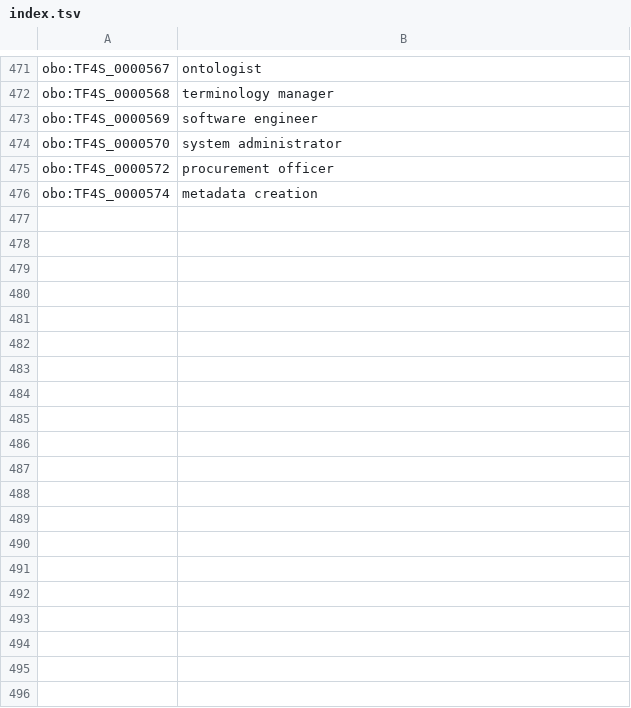
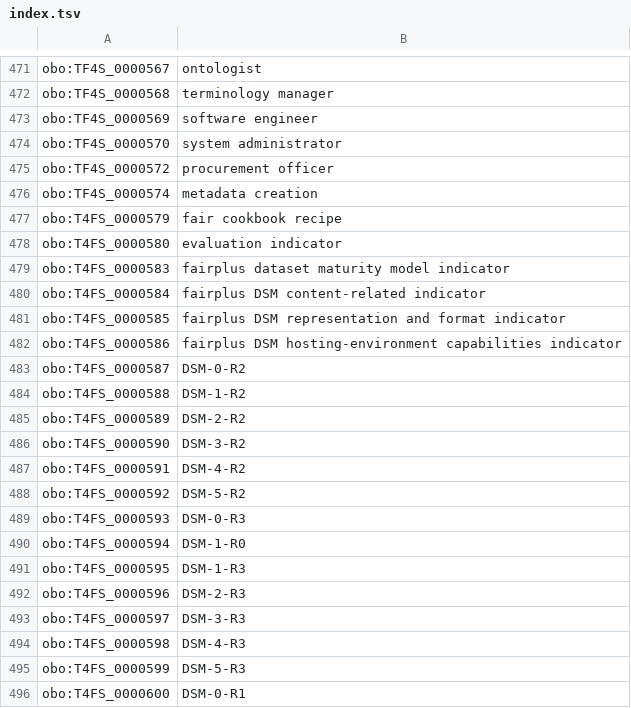
Before and after one commit to terms4fairskills/FAIRterminology, a TSV file: src/templates/index.tsv, drawn as a sheet; only a part is shown, gaps mark what is left out; the diff covers the shown part only; the diff names each change by its address in the sheet, - before the commit and + after, or states it on an @@ line.

```diff
--- a/src/templates/index.tsv
+++ b/src/templates/index.tsv
+row 477: obo:T4FS_0000579 | fair cookbook recipe
+row 478: obo:T4FS_0000580 | evaluation indicator
+row 479: obo:T4FS_0000583 | fairplus dataset maturity model indicator
+row 480: obo:T4FS_0000584 | fairplus DSM content-related indicator
+row 481: obo:T4FS_0000585 | fairplus DSM representation and format indicator
+row 482: obo:T4FS_0000586 | fairplus DSM hosting-environment capabilities indicator
+row 483: obo:T4FS_0000587 | DSM-0-R2
+row 484: obo:T4FS_0000588 | DSM-1-R2
+row 485: obo:T4FS_0000589 | DSM-2-R2
+row 486: obo:T4FS_0000590 | DSM-3-R2
+row 487: obo:T4FS_0000591 | DSM-4-R2
+row 488: obo:T4FS_0000592 | DSM-5-R2
+row 489: obo:T4FS_0000593 | DSM-0-R3
+row 490: obo:T4FS_0000594 | DSM-1-R0
+row 491: obo:T4FS_0000595 | DSM-1-R3
+row 492: obo:T4FS_0000596 | DSM-2-R3
+row 493: obo:T4FS_0000597 | DSM-3-R3
+row 494: obo:T4FS_0000598 | DSM-4-R3
+row 495: obo:T4FS_0000599 | DSM-5-R3
+row 496: obo:T4FS_0000600 | DSM-0-R1
```
Also changed, not shown: 60 added rows elsewhere in this file, 18 other files.
